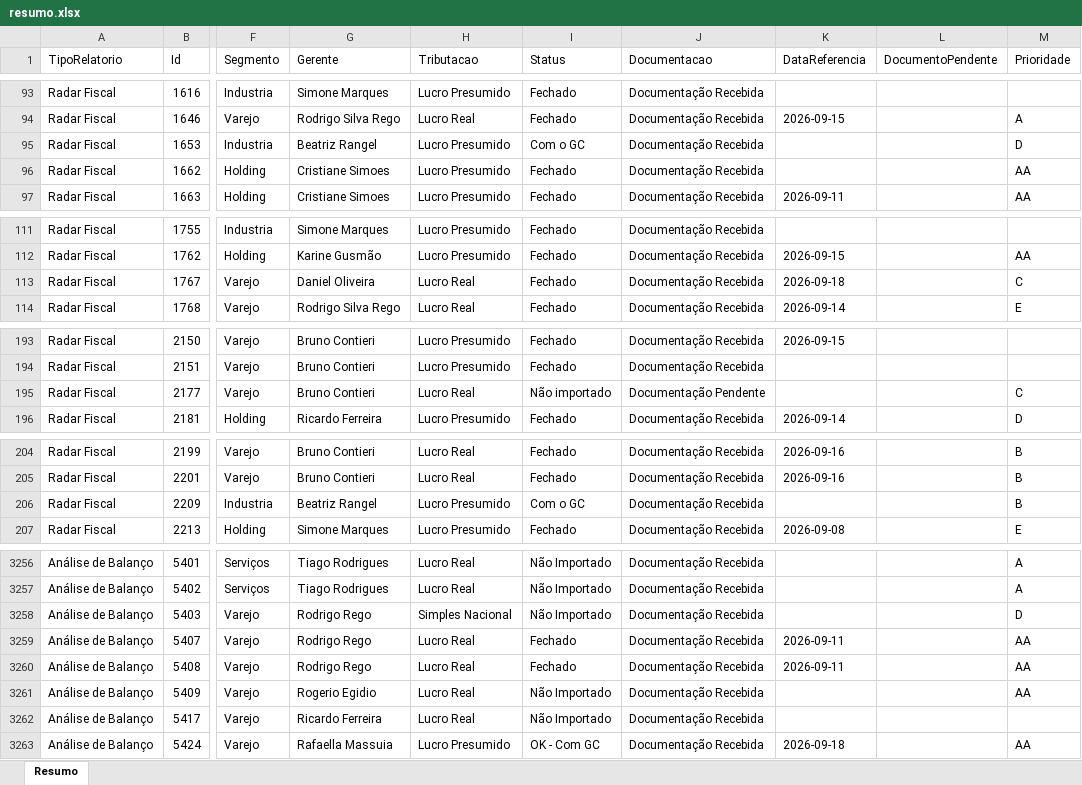
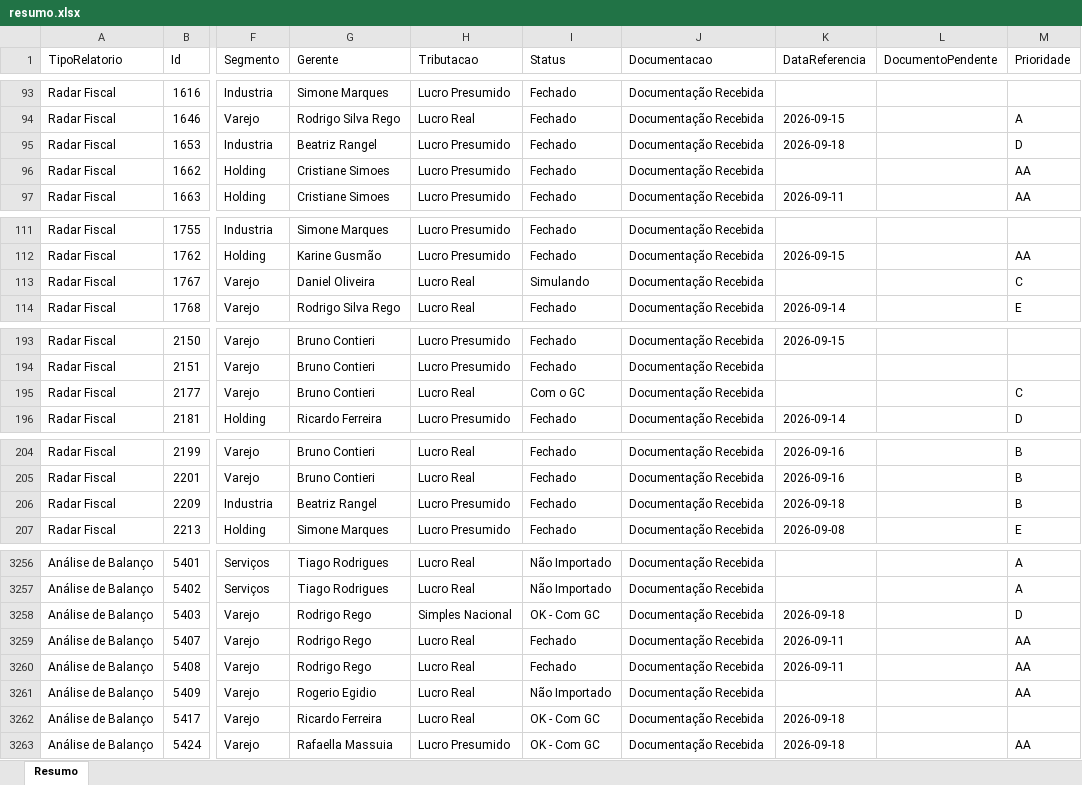
Before and after one commit to Controladoria-MG/Controle-de-Fechamentos, an Excel workbook: data/relatorio_fechamentos/resumo.xlsx, sheet Resumo, drawn as a sheet; only a part is shown, gaps mark what is left out; values as stored, in another font and other column widths than the file's, no borders; the diff covers the shown part only; the diff names each change by its address in the sheet, - before the commit and + after, or states it on an @@ line.

```diff
--- a/data/relatorio_fechamentos/resumo.xlsx (sheet Resumo)
+++ b/data/relatorio_fechamentos/resumo.xlsx (sheet Resumo)
-I95 (Status): Com o GC
+I95 (Status): Fechado
-K95 (DataReferencia): (empty)
+K95 (DataReferencia): 2026-09-18
-I113 (Status): Fechado
+I113 (Status): Simulando
-K113 (DataReferencia): 2026-09-18
+K113 (DataReferencia): (empty)
-I195 (Status): Não importado
+I195 (Status): Com o GC
-J195 (Documentacao): Documentação Pendente
+J195 (Documentacao): Documentação Recebida
-I206 (Status): Com o GC
+I206 (Status): Fechado
-K206 (DataReferencia): (empty)
+K206 (DataReferencia): 2026-09-18
-I3258 (Status): Não Importado
+I3258 (Status): OK - Com GC
-K3258 (DataReferencia): (empty)
+K3258 (DataReferencia): 2026-09-18
-I3262 (Status): Não Importado
+I3262 (Status): OK - Com GC
-K3262 (DataReferencia): (empty)
+K3262 (DataReferencia): 2026-09-18
```
Also changed, not shown: 22 edited cells elsewhere in this sheet, 3 other files.
